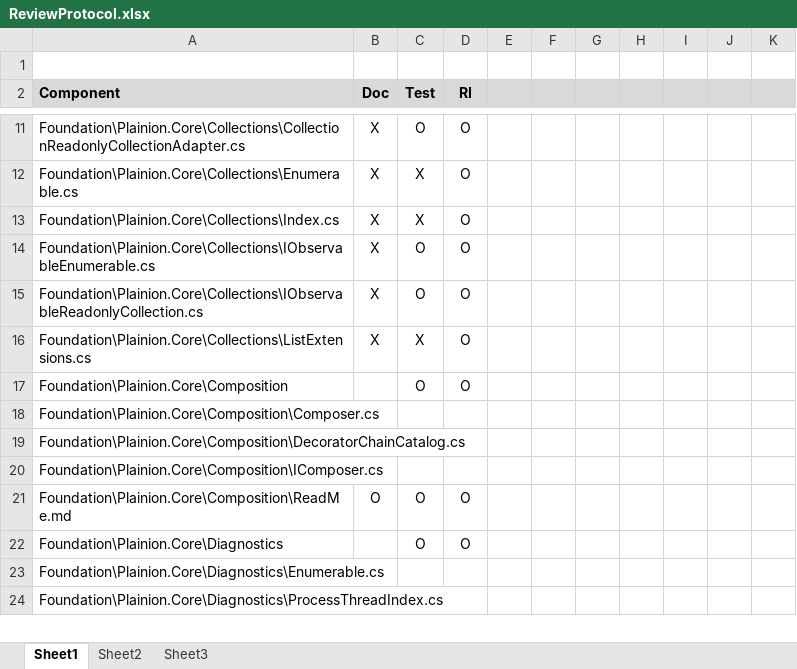
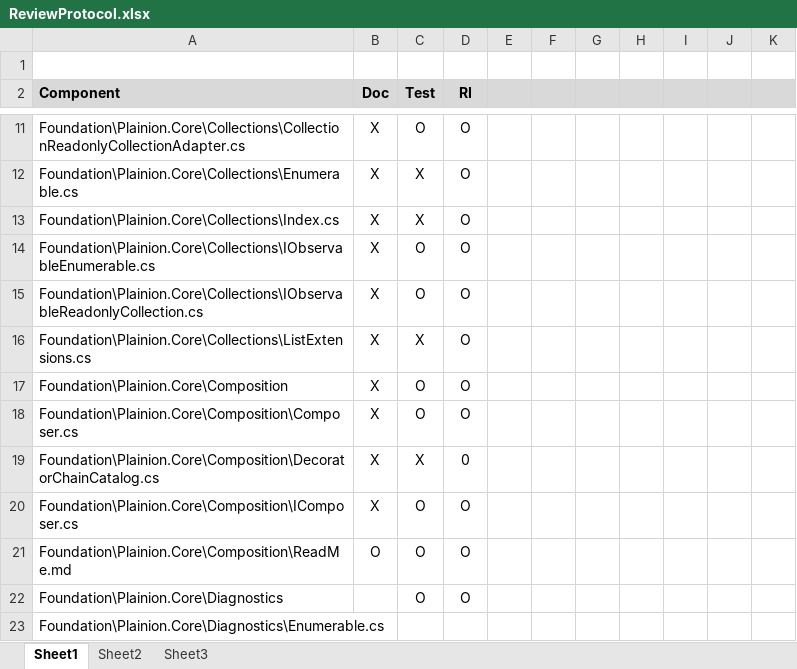
Before and after one commit to plainionist/Plainion, an Excel workbook: doc/ReviewProtocol.xlsx, sheet Sheet1, drawn as a sheet; only a part is shown, gaps mark what is left out; the shorter side is filled out with more unchanged rows; values as stored, in another font and other column widths than the file's, no borders; the diff names each change by its address in the sheet, - before the commit and + after, or states it on an @@ line.

```diff
--- a/doc/ReviewProtocol.xlsx (sheet Sheet1)
+++ b/doc/ReviewProtocol.xlsx (sheet Sheet1)
-B17:B20 (Doc): (empty)
+B17:B20 (Doc): X
-C18 (Test): (empty)
+C18 (Test): O
-D18 (RI): (empty)
+D18 (RI): O
-C19 (Test): (empty)
+C19 (Test): X
-D19 (RI): (empty)
+D19 (RI): 0
-C20 (Test): (empty)
+C20 (Test): O
-D20 (RI): (empty)
+D20 (RI): O
```
Also changed, not shown: 2 other files.
